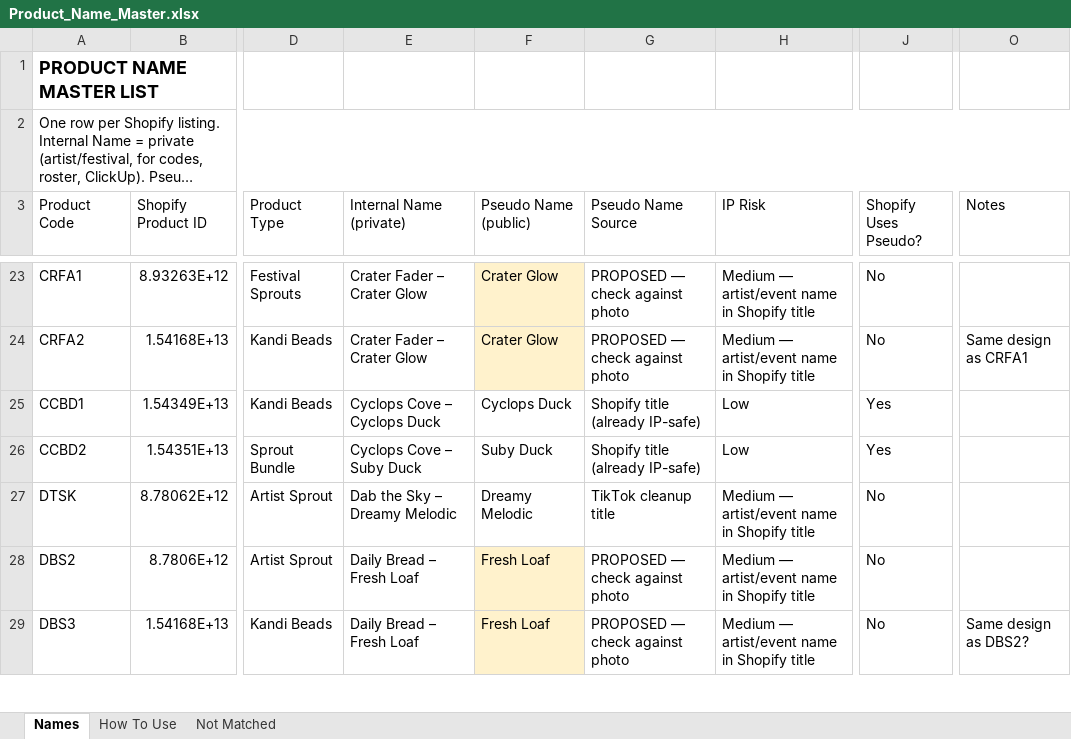
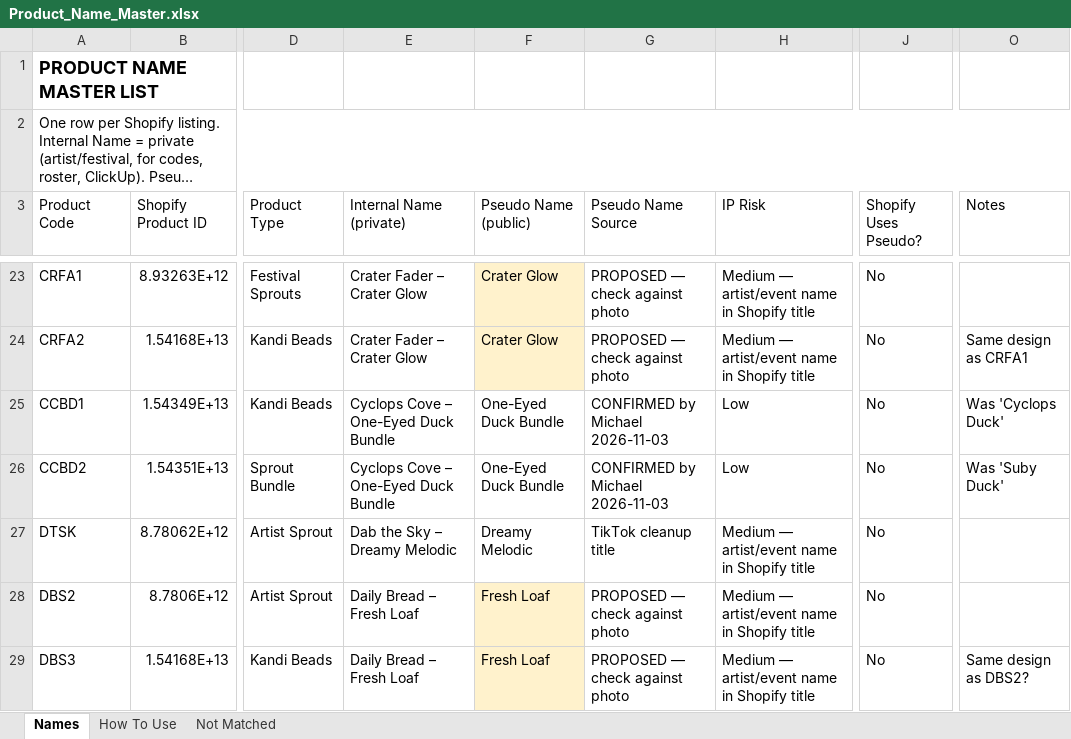
Before and after one commit to meowyoudoin-92/product-listings, an Excel workbook: Product_Name_Master.xlsx, sheet Names, drawn as a sheet; only a part is shown, gaps mark what is left out; long unchanged cells end in …; values as stored, in another font and other column widths than the file's, no borders; table styles not drawn; the diff names each change by its address in the sheet, - before the commit and + after, or states it on an @@ line.

```diff
--- a/Product_Name_Master.xlsx (sheet Names)
+++ b/Product_Name_Master.xlsx (sheet Names)
-E25 (Internal Name (private)): Cyclops Cove – Cyclops Duck
+E25 (Internal Name (private)): Cyclops Cove – One-Eyed Duck Bundle
-F25 (Pseudo Name (public)): Cyclops Duck
+F25 (Pseudo Name (public)): One-Eyed Duck Bundle
-G25:G26 (Pseudo Name Source): Shopify title (already IP-safe)
+G25:G26 (Pseudo Name Source): CONFIRMED by Michael 2026-11-03
-J25:J26 (Shopify Uses Pseudo?): Yes
+J25:J26 (Shopify Uses Pseudo?): No
-O25 (Notes): (empty)
+O25 (Notes): Was 'Cyclops Duck'
-E26 (Internal Name (private)): Cyclops Cove – Suby Duck
+E26 (Internal Name (private)): Cyclops Cove – One-Eyed Duck Bundle
-F26 (Pseudo Name (public)): Suby Duck
+F26 (Pseudo Name (public)): One-Eyed Duck Bundle
-O26 (Notes): (empty)
+O26 (Notes): Was 'Suby Duck'
```
